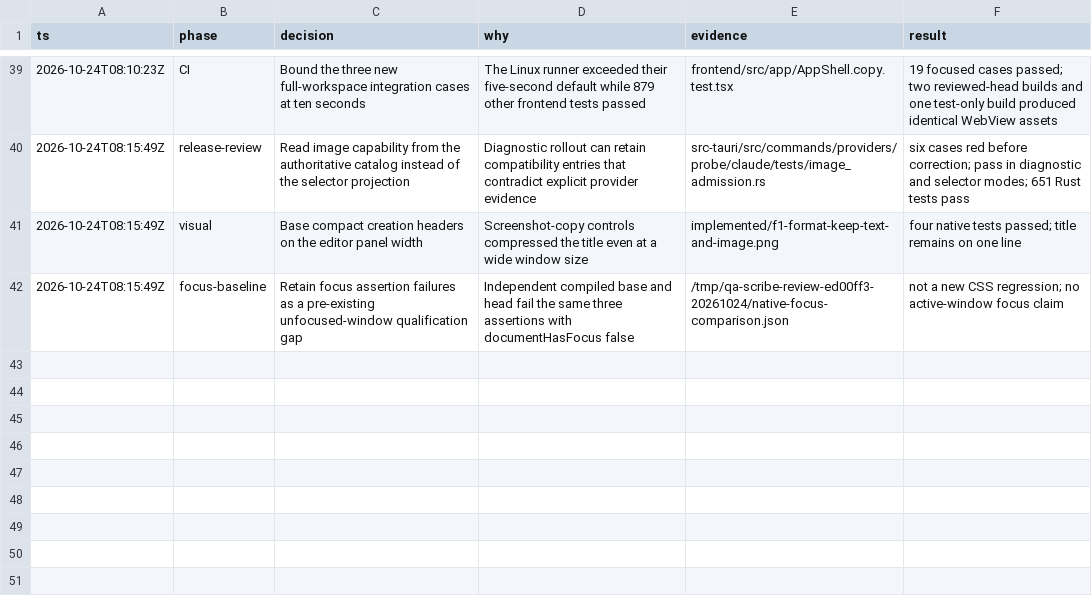
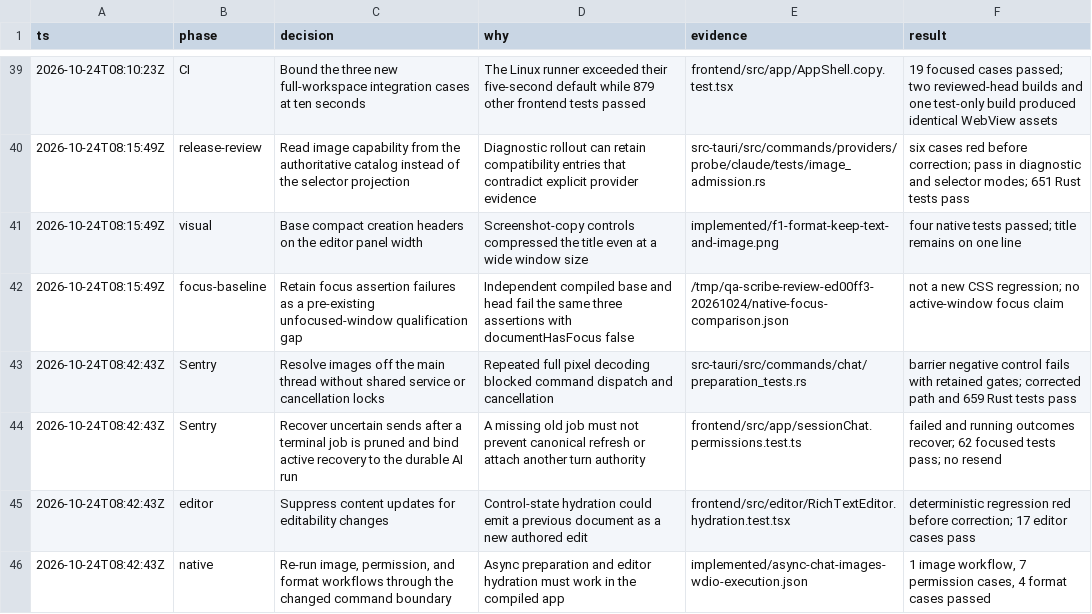
Before and after one commit to ddv1982/qa-scribe, a TSV file: docs/design/manual-formats-chat-attachments/decisions.tsv, drawn as a sheet; only a part is shown, gaps mark what is left out; the diff names each change by its address in the sheet, - before the commit and + after, or states it on an @@ line.

Commit message:
docs(chat): record preparation and recovery verification

```diff
--- a/docs/design/manual-formats-chat-attachments/decisions.tsv
+++ b/docs/design/manual-formats-chat-attachments/decisions.tsv
+row 43: 2026-10-24T08:42:43Z | Sentry | Resolve images off the main thread without shared service or cancellation locks | Repeated full pixel decoding blocked command dispatch and cancellation | src-tauri/src/commands/chat/preparation_tests.rs | barrier negative control fails with retained gates; corrected path and 659 Rust tests pass
+row 44: 2026-10-24T08:42:43Z | Sentry | Recover uncertain sends after a terminal job is pruned and bind active recovery to the durable AI run | A missing old job must not prevent canonical refresh or attach another turn authority | frontend/src/app/sessionChat.permissions.test.ts | failed and running outcomes recover; 62 focused tests pass; no resend
+row 45: 2026-10-24T08:42:43Z | editor | Suppress content updates for editability changes | Control-state hydration could emit a previous document as a new authored edit | frontend/src/editor/RichTextEditor.hydration.test.tsx | deterministic regression red before correction; 17 editor cases pass
+row 46: 2026-10-24T08:42:43Z | native | Re-run image, permission, and format workflows through the changed command boundary | Async preparation and editor hydration must work in the compiled app | implemented/async-chat-images-wdio-execution.json | 1 image workflow, 7 permission cases, 4 format cases passed
```
Also changed, not shown: 5 other files.
